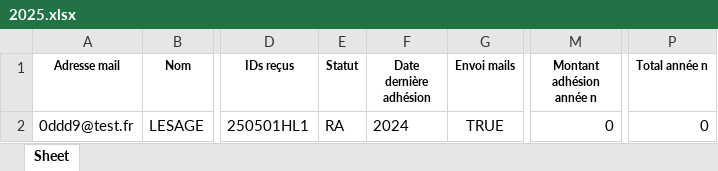
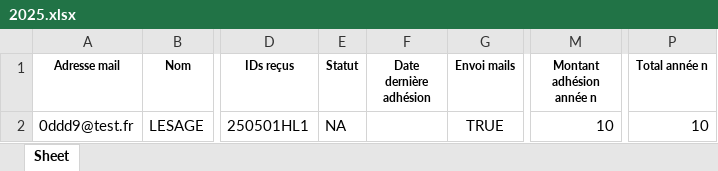
Before and after one commit to Vincent2703/TichoFisco, an Excel workbook: donnees/listesAdherents/2025.xlsx, sheet Sheet, drawn as a sheet; only a part is shown, gaps mark what is left out; values as stored, in another font and other column widths than the file's, no borders; the diff names each change by its address in the sheet, - before the commit and + after, or states it on an @@ line.

```diff
--- a/donnees/listesAdherents/2025.xlsx (sheet Sheet)
+++ b/donnees/listesAdherents/2025.xlsx (sheet Sheet)
-E2 (Statut): RA
+E2 (Statut): NA
-F2 (Date dernière adhésion): 2024
+F2 (Date dernière adhésion): (empty)
-M2 (Montant adhésion année n): 0
+M2 (Montant adhésion année n): 10
-P2 (Total année n): 0
+P2 (Total année n): 10
```
Also changed, not shown: donnees/listesAdherents/2023.xlsx, donnees/listesAdherents/2024.xlsx, 7 other files.
